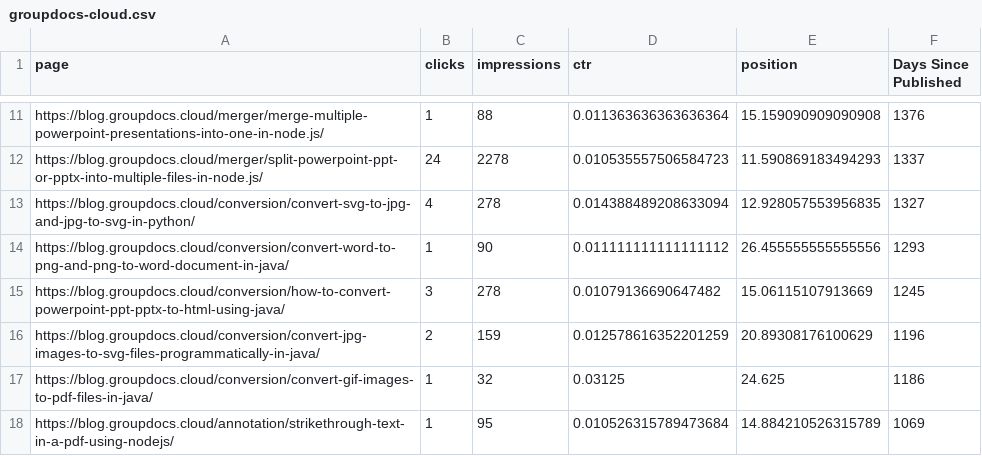
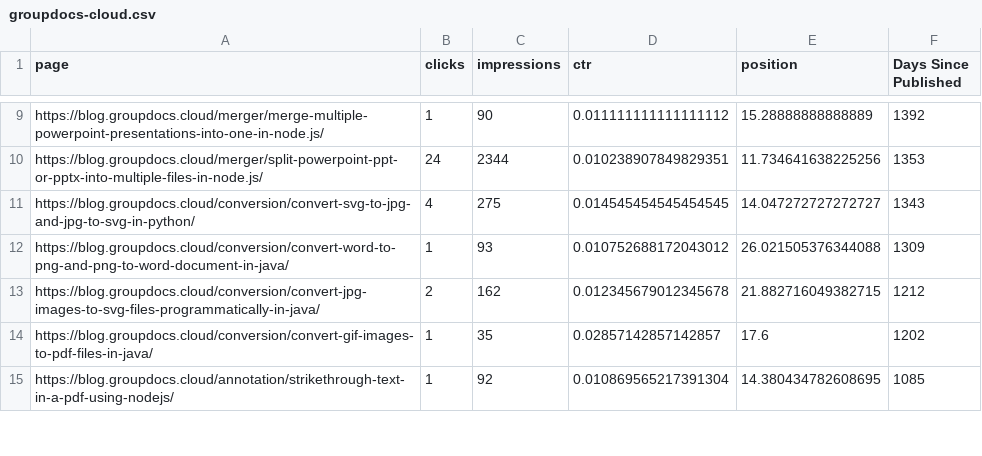
Before and after one commit to conholdate/blog-optimization-agent, a CSV file: csv/groupdocs-cloud.csv, drawn as a sheet; only a part is shown, gaps mark what is left out; removed rows and columns are numbered as before the commit, all else as after; the diff covers the shown part only; the diff names each change by its address in the sheet, - before the commit and + after, or states it on an @@ line.

```diff
--- a/csv/groupdocs-cloud.csv
+++ b/csv/groupdocs-cloud.csv
-C9 (impressions): 88
+C9 (impressions): 90
-D9 (ctr): 0.011363636363636364
+D9 (ctr): 0.011111111111111112
-E9 (position): 15.159090909090908
+E9 (position): 15.28888888888889
-F9 (Days Since Published): 1376
+F9 (Days Since Published): 1392
-C10 (impressions): 2278
+C10 (impressions): 2344
-D10 (ctr): 0.010535557506584723
+D10 (ctr): 0.010238907849829351
-E10 (position): 11.590869183494293
+E10 (position): 11.734641638225256
-F10 (Days Since Published): 1337
+F10 (Days Since Published): 1353
-C11 (impressions): 278
+C11 (impressions): 275
-D11 (ctr): 0.014388489208633094
+D11 (ctr): 0.014545454545454545
-E11 (position): 12.928057553956835
+E11 (position): 14.047272727272727
-F11 (Days Since Published): 1327
+F11 (Days Since Published): 1343
-C12 (impressions): 90
+C12 (impressions): 93
-D12 (ctr): 0.011111111111111112
+D12 (ctr): 0.010752688172043012
-E12 (position): 26.455555555555556
+E12 (position): 26.021505376344088
-F12 (Days Since Published): 1293
+F12 (Days Since Published): 1309
-row 15: https://blog.groupdocs.cloud/conversion/how-to-convert-powerpoint-ppt-pptx-to-html-using-java/ | 3 | 278 | 0.01079136690647482 | 15.06115107913669 | 1245
-C13 (impressions): 159
+C13 (impressions): 162
-D13 (ctr): 0.012578616352201259
+D13 (ctr): 0.012345679012345678
-E13 (position): 20.89308176100629
+E13 (position): 21.882716049382715
-F13 (Days Since Published): 1196
+F13 (Days Since Published): 1212
-C14 (impressions): 32
+C14 (impressions): 35
-D14 (ctr): 0.03125
+D14 (ctr): 0.02857142857142857
-E14 (position): 24.625
+E14 (position): 17.6
-F14 (Days Since Published): 1186
+F14 (Days Since Published): 1202
-C15 (impressions): 95
+C15 (impressions): 92
-D15 (ctr): 0.010526315789473684
+D15 (ctr): 0.010869565217391304
-E15 (position): 14.884210526315789
+E15 (position): 14.380434782608695
-F15 (Days Since Published): 1069
+F15 (Days Since Published): 1085
```
Also changed, not shown: 2 added rows, 6 removed rows and 76 edited cells elsewhere in this file.
